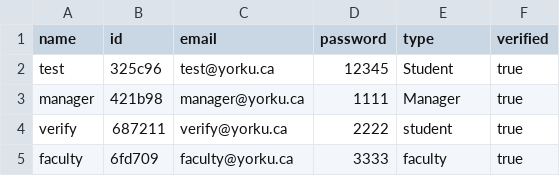
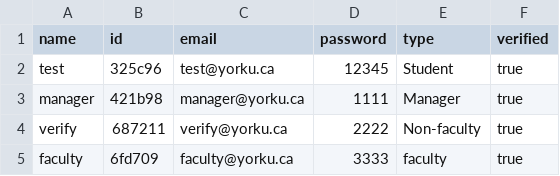
Before and after one commit to FShalaby/LibrarySystem, a CSV file: sandbox/db/users.csv, drawn as a sheet.

```diff
--- a/sandbox/db/users.csv
+++ b/sandbox/db/users.csv
@@ -3,3 +3,3 @@ test,325c96,test@yorku.ca,12345,Student,true
 manager,421b98,manager@yorku.ca,1111,Manager,true
-verify,687211,verify@yorku.ca,2222,student,true
+verify,687211,verify@yorku.ca,2222,Non-faculty,true
 faculty,6fd709,faculty@yorku.ca,3333,faculty,true
```
Also changed, not shown: sandbox/db/items.csv, 5 other files.
